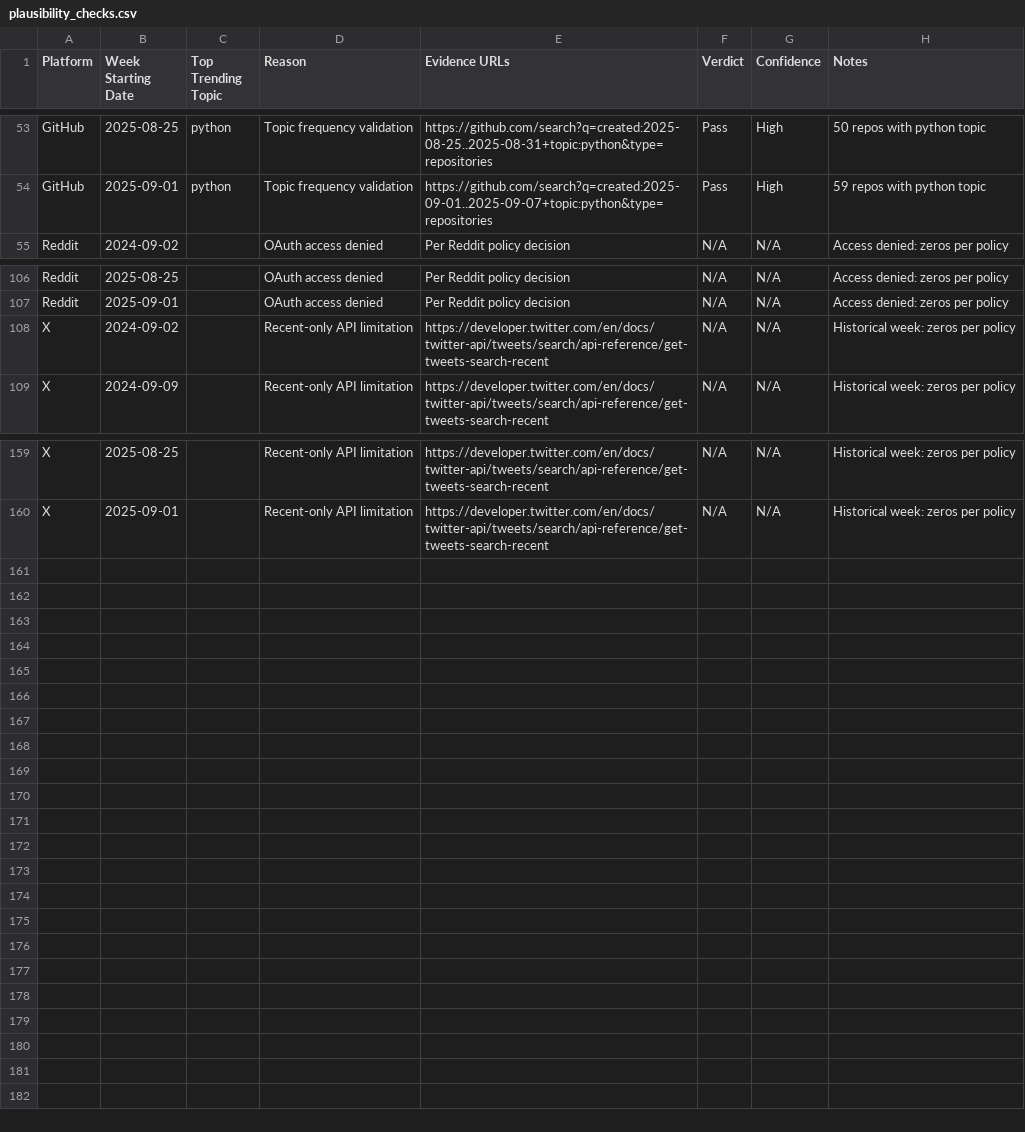
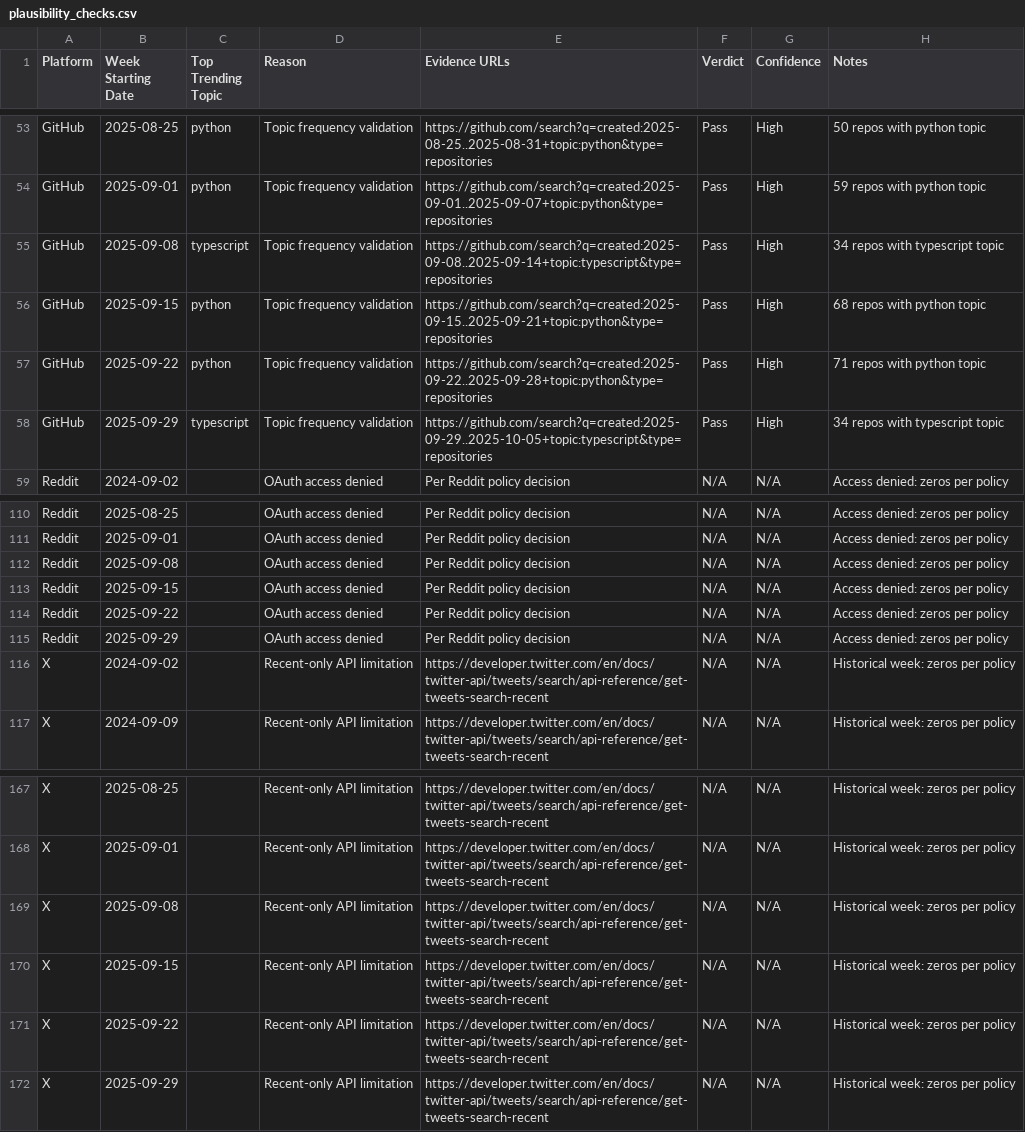
Before and after one commit to PhilJotham14/social-analytics-research, a CSV file: data/final/plausibility_checks.csv, drawn as a sheet; only a part is shown, gaps mark what is left out.

```diff
--- a/data/final/plausibility_checks.csv
+++ b/data/final/plausibility_checks.csv
@@ -54,2 +54,6 @@ GitHub,2025-08-25,python,Topic frequency validation,https://github.com/search?q=
 GitHub,2025-09-01,python,Topic frequency validation,https://github.com/search?q=created:2025-09-01..2025-09-07+topic:python&type=repositories,Pass,High,59 repos with python topic
+GitHub,2025-09-08,typescript,Topic frequency validation,https://github.com/search?q=created:2025-09-08..2025-09-14+topic:typescript&type=repositories,Pass,High,34 repos with typescript topic
+GitHub,2025-09-15,python,Topic frequency validation,https://github.com/search?q=created:2025-09-15..2025-09-21+topic:python&type=repositories,Pass,High,68 repos with python topic
+GitHub,2025-09-22,python,Topic frequency validation,https://github.com/search?q=created:2025-09-22..2025-09-28+topic:python&type=repositories,Pass,High,71 repos with python topic
+GitHub,2025-09-29,typescript,Topic frequency validation,https://github.com/search?q=created:2025-09-29..2025-10-05+topic:typescript&type=repositories,Pass,High,34 repos with typescript topic
 Reddit,2024-09-02,,OAuth access denied,Per Reddit policy decision,N/A,N/A,Access denied: zeros per policy
@@ -107,2 +111,6 @@ Reddit,2025-08-25,,OAuth access denied,Per Reddit policy decision,N/A,N/A,Access
 Reddit,2025-09-01,,OAuth access denied,Per Reddit policy decision,N/A,N/A,Access denied: zeros per policy
+Reddit,2025-09-08,,OAuth access denied,Per Reddit policy decision,N/A,N/A,Access denied: zeros per policy
+Reddit,2025-09-15,,OAuth access denied,Per Reddit policy decision,N/A,N/A,Access denied: zeros per policy
+Reddit,2025-09-22,,OAuth access denied,Per Reddit policy decision,N/A,N/A,Access denied: zeros per policy
+Reddit,2025-09-29,,OAuth access denied,Per Reddit policy decision,N/A,N/A,Access denied: zeros per policy
 X,2024-09-02,,Recent-only API limitation,https://developer.twitter.com/en/docs/twitter-api/tweets/search/api-reference/get-tweets-search-recent,N/A,N/A,Historical week: zeros per policy
@@ -160 +168,5 @@ X,2025-08-25,,Recent-only API limitation,https://developer.twitter.com/en/docs/t
 X,2025-09-01,,Recent-only API limitation,https://developer.twitter.com/en/docs/twitter-api/tweets/search/api-reference/get-tweets-search-recent,N/A,N/A,Historical week: zeros per policy
+X,2025-09-08,,Recent-only API limitation,https://developer.twitter.com/en/docs/twitter-api/tweets/search/api-reference/get-tweets-search-recent,N/A,N/A,Historical week: zeros per policy
+X,2025-09-15,,Recent-only API limitation,https://developer.twitter.com/en/docs/twitter-api/tweets/search/api-reference/get-tweets-search-recent,N/A,N/A,Historical week: zeros per policy
+X,2025-09-22,,Recent-only API limitation,https://developer.twitter.com/en/docs/twitter-api/tweets/search/api-reference/get-tweets-search-recent,N/A,N/A,Historical week: zeros per policy
+X,2025-09-29,,Recent-only API limitation,https://developer.twitter.com/en/docs/twitter-api/tweets/search/api-reference/get-tweets-search-recent,N/A,N/A,Historical week: zeros per policy
```
Also changed, not shown: data/final/api_telemetry.csv, data/final/data_quality_status.csv, 10 other files.
